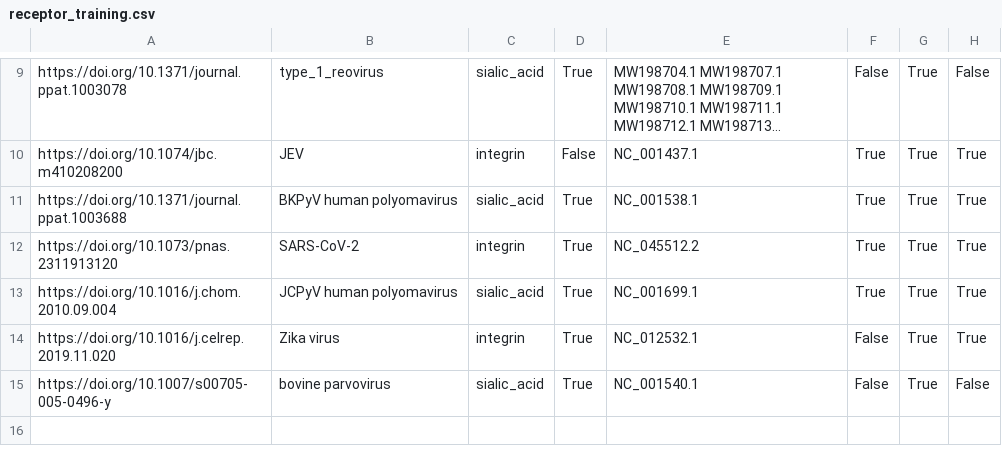
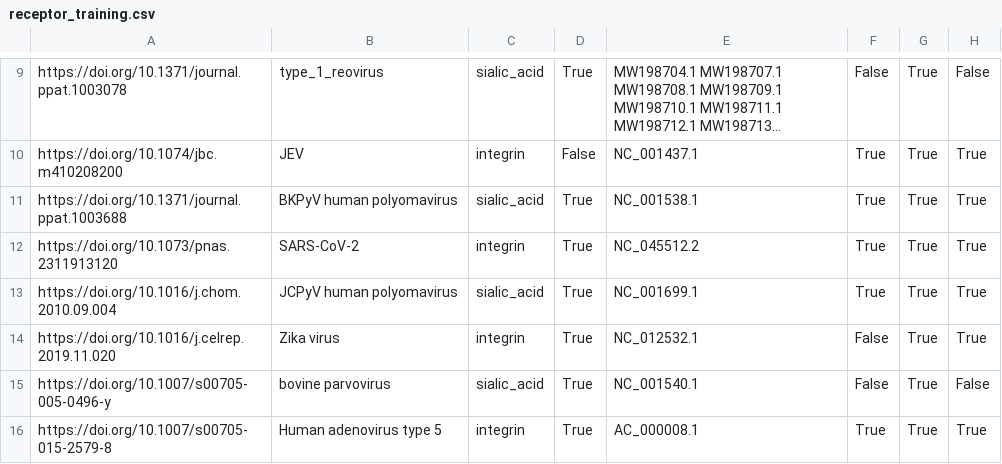
Before and after one commit to lanl/ldrd_virus_work, a CSV file: viral_seq/data/receptor_training.csv, drawn as a sheet; only a part is shown, gaps mark what is left out; long unchanged cells end in ….

Commit message:
ENH: MR 31 revisions
* Add Human adenovirus 5, an integrin binder.

```diff
--- a/viral_seq/data/receptor_training.csv
+++ b/viral_seq/data/receptor_training.csv
@@ -15 +15,2 @@ https://doi.org/10.1016/j.celrep.2019.11.020,Zika virus,integrin,True,NC_012532.
 https://doi.org/10.1007/s00705-005-0496-y,bovine parvovirus,sialic_acid,True,NC_001540.1,False,True,False
+https://doi.org/10.1007/s00705-015-2579-8,Human adenovirus type 5,integrin,True,AC_000008.1,True,True,True
```
